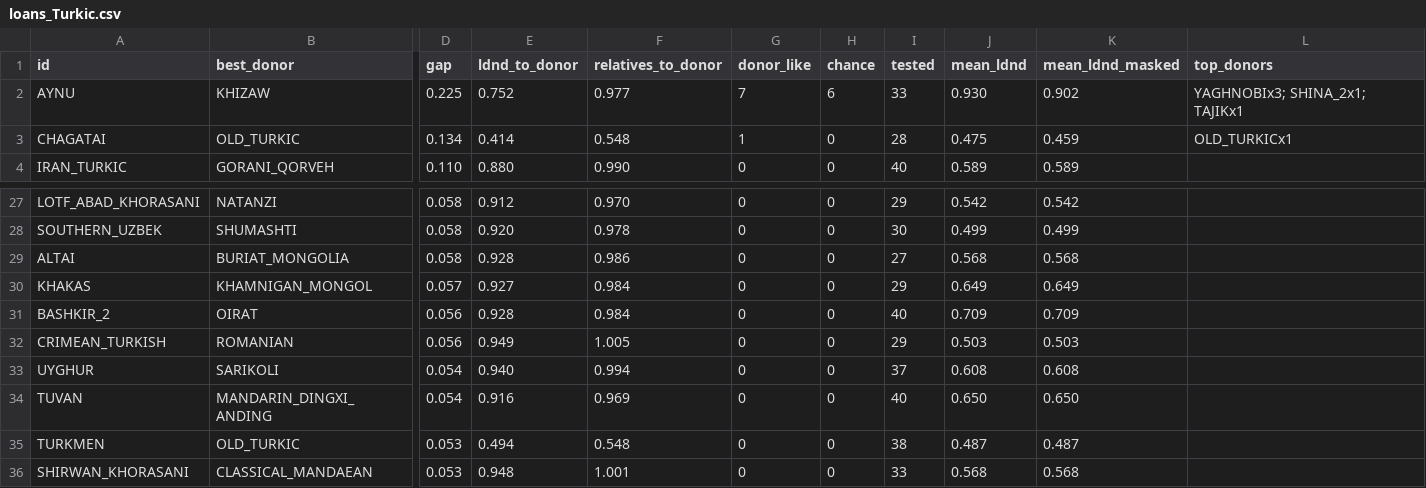
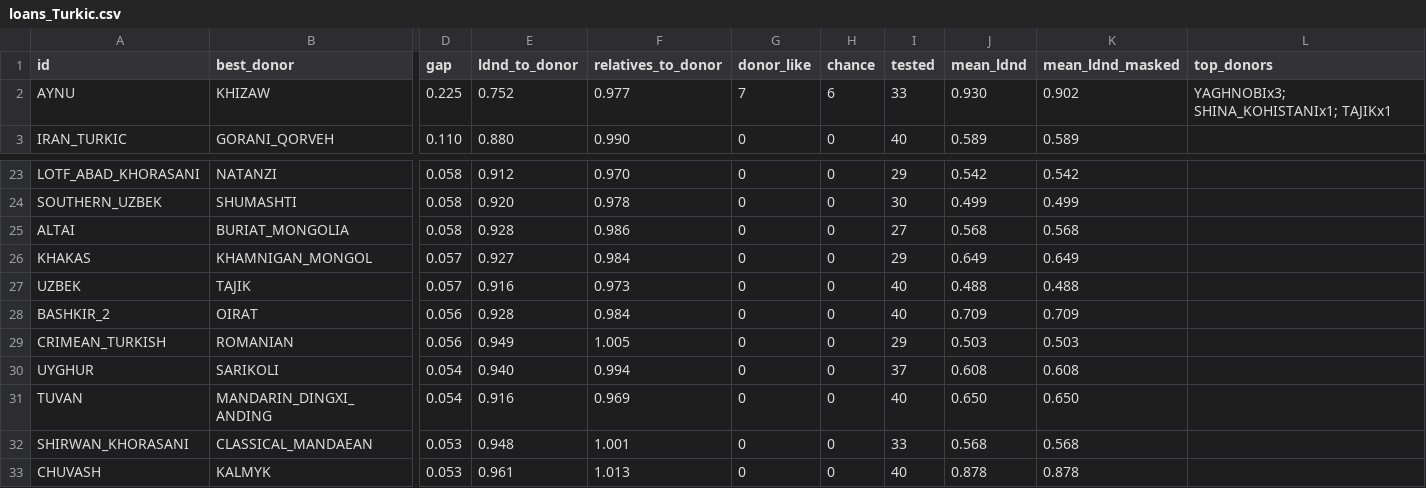
Before and after one commit to iwsfutcmd/lingustic-diversity, a CSV file: results/loans_Turkic.csv, drawn as a sheet; only a part is shown, gaps mark what is left out; the shorter side is filled out with more unchanged rows; removed rows and columns are numbered as before the commit, all else as after; rows hold the shown columns only; the diff covers the shown part only; the diff names each change by its address in the sheet, - before the commit and + after, or states it on an @@ line.

```diff
--- a/results/loans_Turkic.csv
+++ b/results/loans_Turkic.csv
-L2 (top_donors): YAGHNOBIx3; SHINA_2x1; TAJIKx1
+L2 (top_donors): YAGHNOBIx3; SHINA_KOHISTANIx1; TAJIKx1
-row 3: CHAGATAI | OLD_TURKIC | 0.134 | 0.414 | 0.548 | 1 | 0 | 28 | 0.475 | 0.459 | OLD_TURKICx1
+row 27: UZBEK | TAJIK | 0.057 | 0.916 | 0.973 | 0 | 0 | 40 | 0.488 | 0.488
-row 35: TURKMEN | OLD_TURKIC | 0.053 | 0.494 | 0.548 | 0 | 0 | 38 | 0.487 | 0.487
```
Also changed, not shown: 6 added rows and 5 removed rows elsewhere in this file, results/loans_Mongolic.csv, 11 other files.
